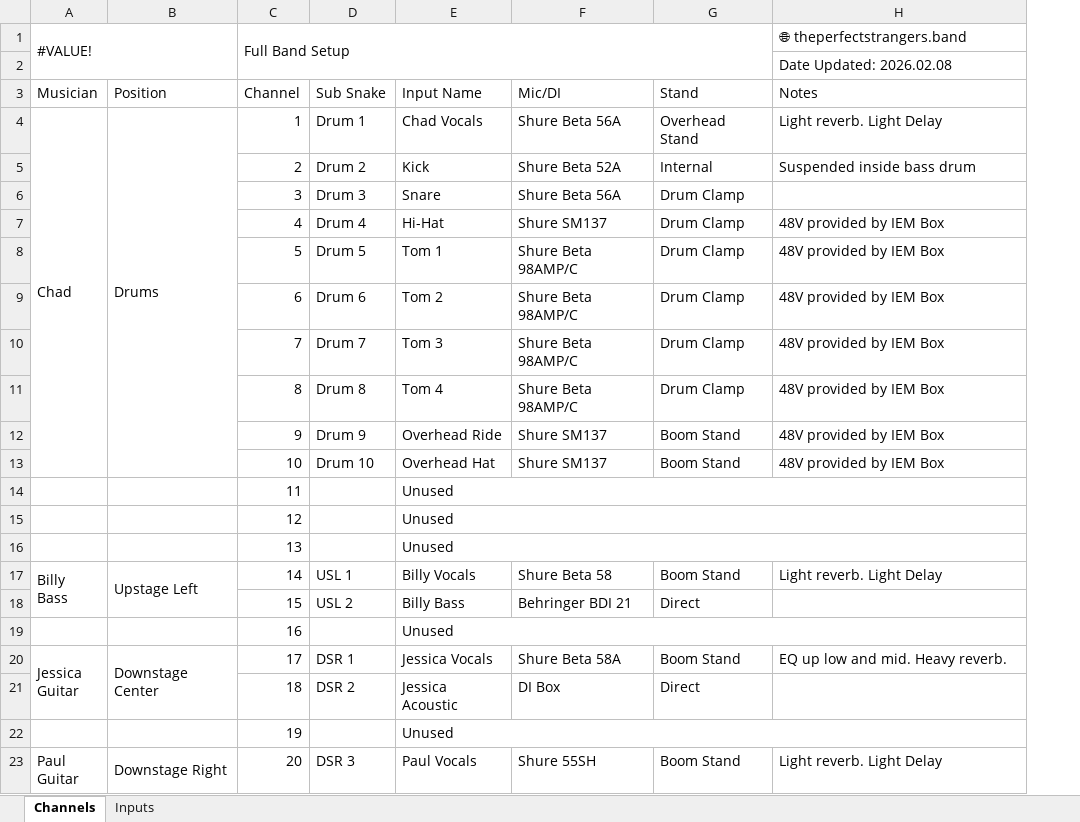
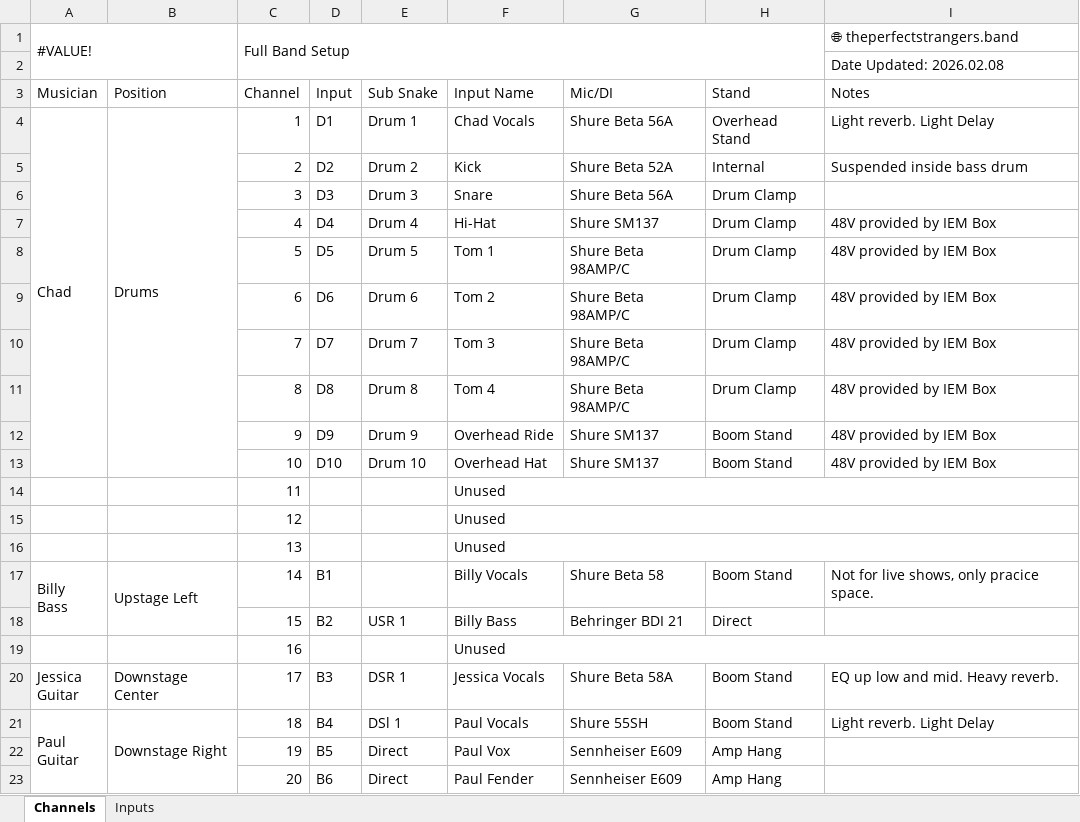
Before and after one commit to ThePerfectStrangers/TechnicalDocumentation, an Excel workbook: Input List/FullBand/Input List.xlsx, sheet Channels, drawn as a sheet; only a part is shown; values as stored, in another font and other column widths than the file's, no cell formats; removed rows and columns are numbered as before the commit, all else as after; ↵ is a line break in a cell; the diff covers the shown part only; the diff names each change by its address in the sheet, - before the commit and + after, or states it on an @@ line.

Commit message:
Update Input List.xlsx with revised data

```diff
--- a/Input List/FullBand/Input List.xlsx (sheet Channels)
+++ b/Input List/FullBand/Input List.xlsx (sheet Channels)
+column D (Input), rows 4-23: D1 | D2 | D3 | D4 | D5 | D6 | D7 | D8 | D9 | D10 |  |  |  | B1 | B2 |  | B3 | B4 | B5 | B6
-E17 (Sub Snake): USL 1
+E17 (Sub Snake): (empty)
-I17 (Notes): Light reverb. Light Delay
+I17 (Notes): Not for live shows, only pracice space.
-E18 (Sub Snake): USL 2
+E18 (Sub Snake): USR 1
-A20:A21 merged
-B20 (Position): Downstage Center
+B20 (Position): Downstage ↵ Center
-B20:B21 merged
-A21 (Musician): (empty)
+A21 (Musician): Paul ↵ Guitar
+A21:A24 merged
-B21 (Position): (empty)
+B21 (Position): Downstage Right
+B21:B24 merged
-E21 (Sub Snake): DSR 2
+E21 (Sub Snake): DSl 1
-F21 (Input Name): Jessica Acoustic
+F21 (Input Name): Paul Vocals
-G21 (Mic/DI): DI Box
+G21 (Mic/DI): Shure 55SH
-H21 (Stand): Direct
+H21 (Stand): Boom Stand
-I21 (Notes): (empty)
+I21 (Notes): Light reverb. Light Delay
-E22 (Sub Snake): (empty)
+E22 (Sub Snake): Direct
-F22 (Input Name): Unused
+F22 (Input Name): Paul Vox
-E22:H22 merged
-G22 (Mic/DI): (empty)
+G22 (Mic/DI): Sennheiser E609
-H22 (Stand): (empty)
+H22 (Stand): Amp Hang
-A23 (Musician): Paul ↵ Guitar
+A23 (Musician): (empty)
-A23:A26 merged
-B23 (Position): Downstage Right
+B23 (Position): (empty)
-B23:B26 merged
-E23 (Sub Snake): DSR 3
+E23 (Sub Snake): Direct
-F23 (Input Name): Paul Vocals
+F23 (Input Name): Paul Fender
-G23 (Mic/DI): Shure 55SH
+G23 (Mic/DI): Sennheiser E609
-H23 (Stand): Boom Stand
+H23 (Stand): Amp Hang
-I23 (Notes): Light reverb. Light Delay
+I23 (Notes): (empty)
```
Also changed, not shown: 51 edited cells and merged cells elsewhere in this sheet, sheet Inputs, cell formats.
